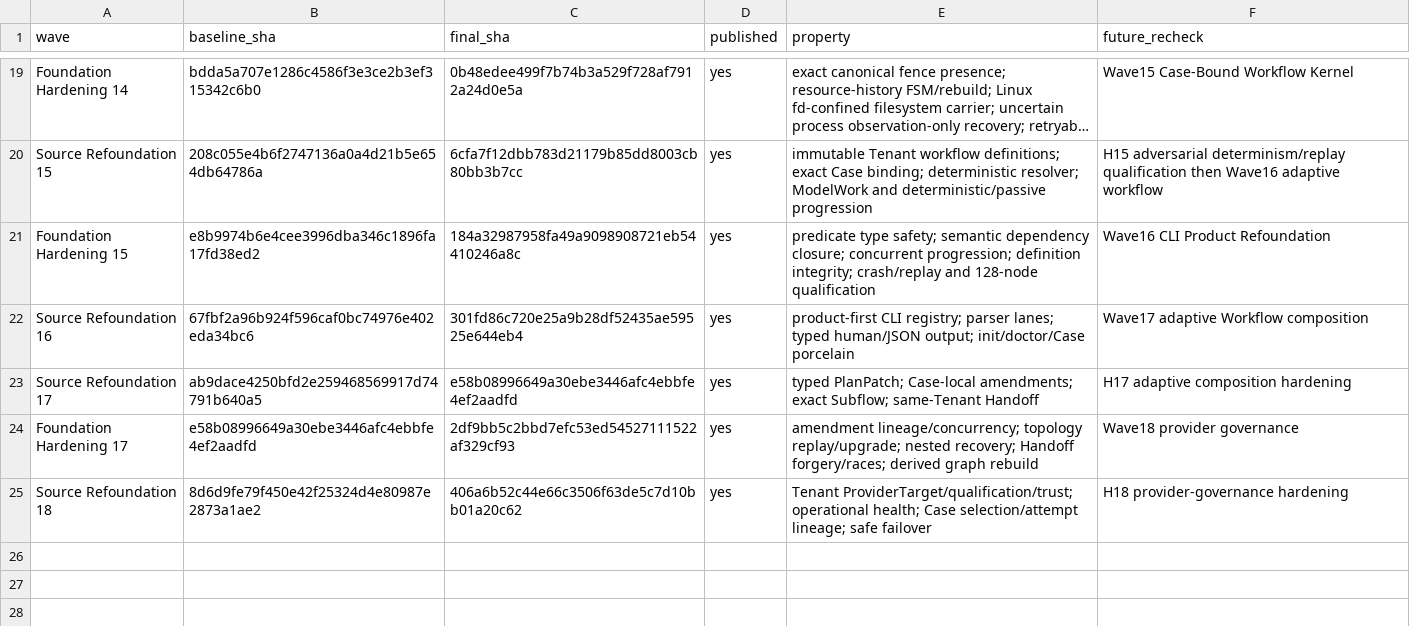
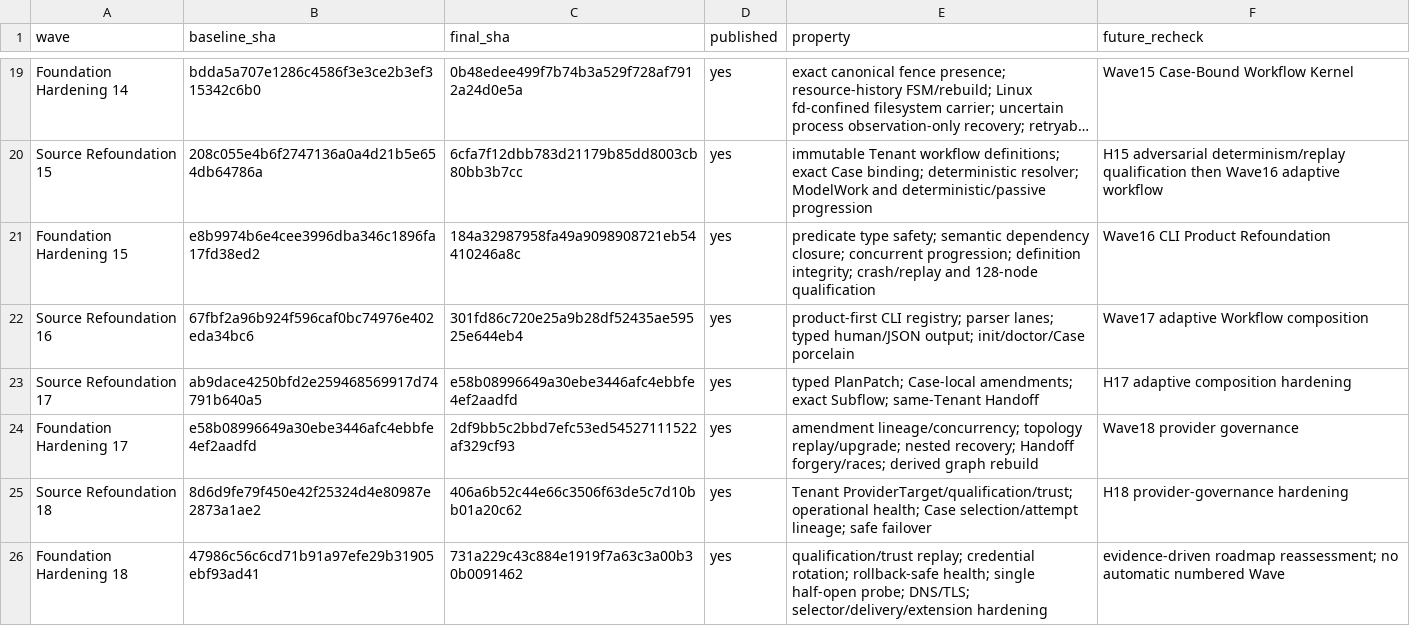
Before and after one commit to yailabs/yai, a TSV file: refoundation/foundation-recovery/WAVE-HISTORY.tsv, drawn as a sheet; only a part is shown, gaps mark what is left out; long unchanged cells end in …; the diff names each change by its address in the sheet, - before the commit and + after, or states it on an @@ line.

```diff
--- a/refoundation/foundation-recovery/WAVE-HISTORY.tsv
+++ b/refoundation/foundation-recovery/WAVE-HISTORY.tsv
+row 26: Foundation Hardening 18 | 47986c56c6cd71b91a97efe29b31905ebf93ad41 | 731a229c43c884e1919f7a63c3a00b30b0091462 | yes | qualification/trust replay; credential rotation; rollback-safe health; single half-open probe; DNS/TLS; selector/delivery/extension hardening | evidence-driven roadmap reassessment; no automatic numbered Wave
```
Also changed, not shown: refoundation/foundation-recovery/FOUNDATION-RECOVERY-LEDGER.tsv.
